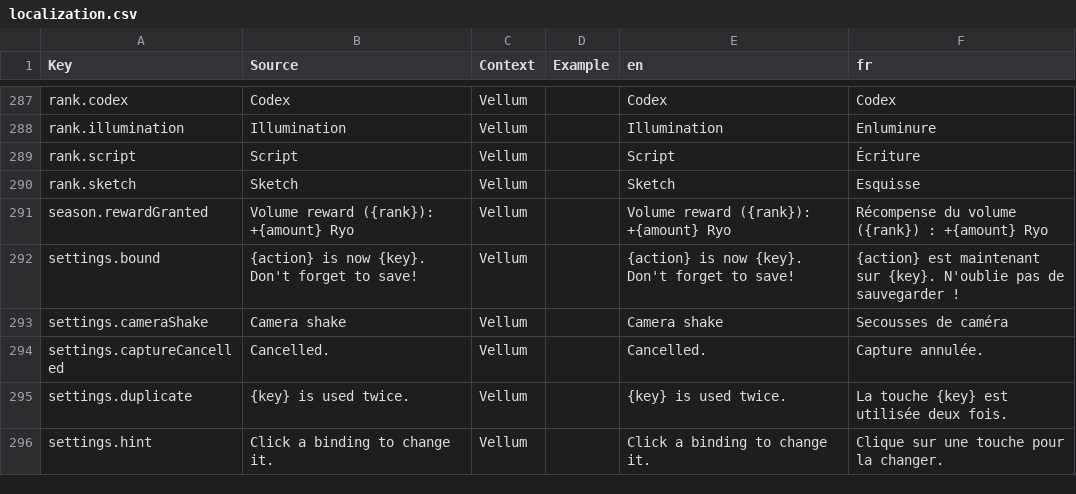
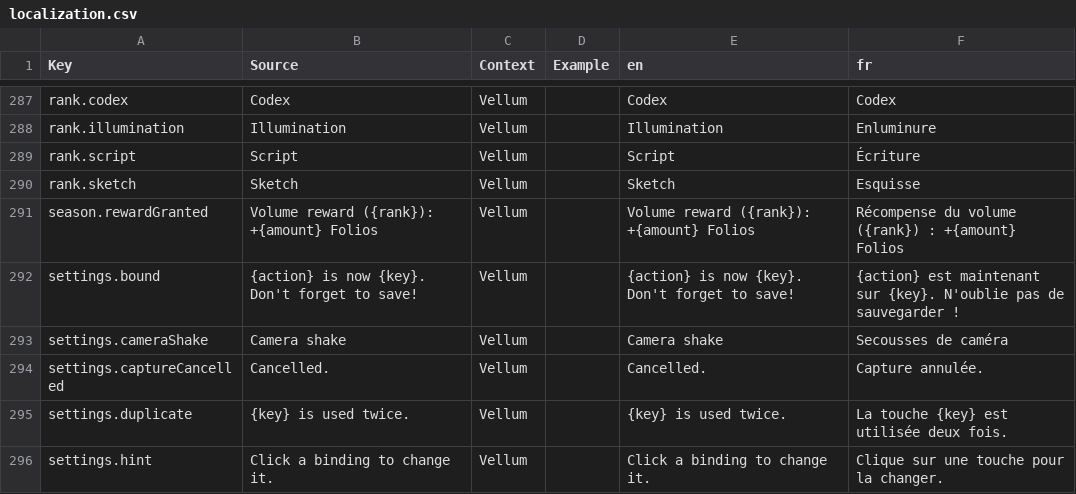
Before and after one commit to FouziGit/robloxtest, a CSV file: localization.csv, drawn as a sheet; only a part is shown, gaps mark what is left out; the diff covers the shown part only.

```diff
--- a/localization.csv
+++ b/localization.csv
@@ -290,3 +290,3 @@ rank.script,Script,Vellum,,Script,Écriture
 rank.sketch,Sketch,Vellum,,Sketch,Esquisse
-season.rewardGranted,Volume reward ({rank}): +{amount} Ryo,Vellum,,Volume reward ({rank}): +{amount} Ryo,Récompense du volume ({rank}) : +{amount} Ryo
+season.rewardGranted,Volume reward ({rank}): +{amount} Folios,Vellum,,Volume reward ({rank}): +{amount} Folios,Récompense du volume ({rank}) : +{amount} Folios
 settings.bound,{action} is now {key}. Don't forget to save!,Vellum,,{action} is now {key}. Don't forget to save!,{action} est maintenant sur {key}. N'oublie pas de sauvegarder !
```
Also changed, not shown: 7 added rows, 7 removed rows and 29 edited cells elsewhere in this file, 49 other files.
